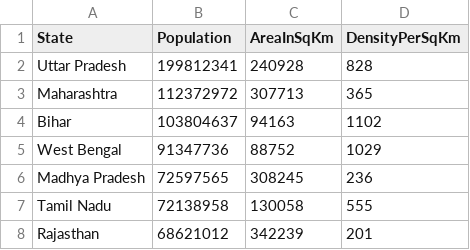
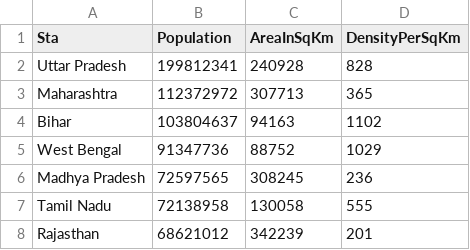
Before and after one commit to nikhilmusale70/IndianStateCensusAnalyzer, a CSV file: CSVFiles/IndiaStateCensusData.csv, drawn as a sheet; only a part is shown.

```diff
--- a/CSVFiles/IndiaStateCensusData.csv
+++ b/CSVFiles/IndiaStateCensusData.csv
@@ -1,2 +1,2 @@
-State,Population,AreaInSqKm,DensityPerSqKm
+Sta,Population,AreaInSqKm,DensityPerSqKm
 Uttar Pradesh,199812341,240928,828
```
Also changed, not shown: 6 other files.
